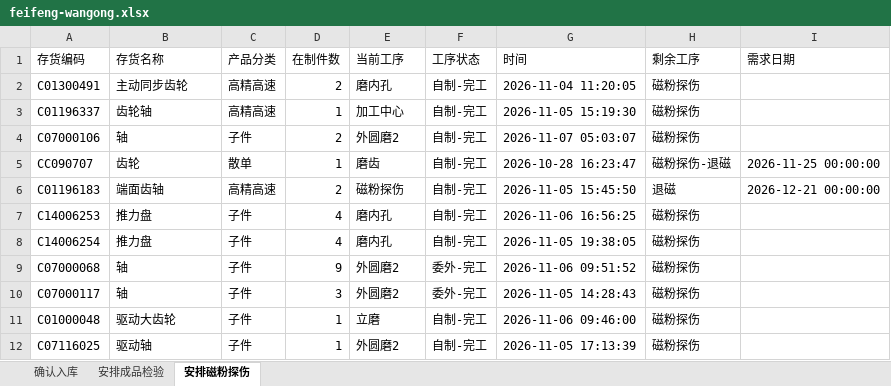
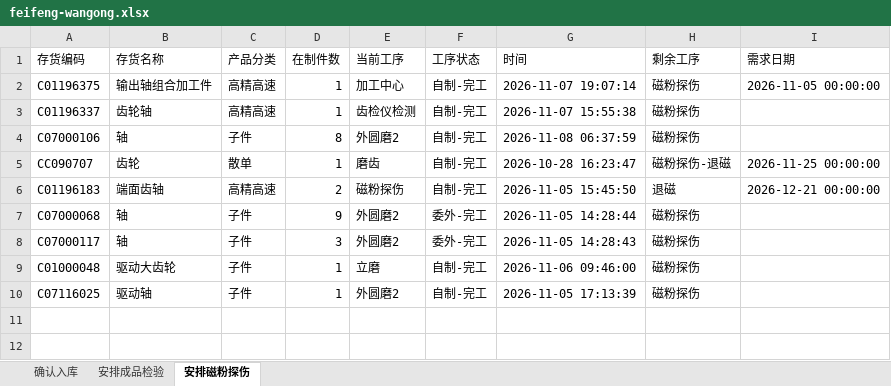
Before and after one commit to ZhanghaoWorkbuddy10/action-board, an Excel workbook: feifeng-wangong.xlsx, sheet 安排磁粉探伤, drawn as a sheet; values as stored, in another font and other column widths than the file's, no borders; removed rows and columns are numbered as before the commit, all else as after; the diff names each change by its address in the sheet, - before the commit and + after, or states it on an @@ line.

```diff
--- a/feifeng-wangong.xlsx (sheet 安排磁粉探伤)
+++ b/feifeng-wangong.xlsx (sheet 安排磁粉探伤)
-row 2: C01300491 | 主动同步齿轮 | 高精高速 | 2 | 磨内孔 | 自制-完工 | 2026-11-04 11:20:05 | 磁粉探伤
+row 2: C01196375 | 输出轴组合加工件 | 高精高速 | 1 | 加工中心 | 自制-完工 | 2026-11-07 19:07:14 | 磁粉探伤 | 2026-11-05 00:00:00
-E3 (当前工序): 加工中心
+E3 (当前工序): 齿检仪检测
-G3 (时间): 2026-11-05 15:19:30
+G3 (时间): 2026-11-07 15:55:38
-D4 (在制件数): 2
+D4 (在制件数): 8
-G4 (时间): 2026-11-07 05:03:07
+G4 (时间): 2026-11-08 06:37:59
-row 7: C14006253 | 推力盘 | 子件 | 4 | 磨内孔 | 自制-完工 | 2026-11-06 16:56:25 | 磁粉探伤
-row 8: C14006254 | 推力盘 | 子件 | 4 | 磨内孔 | 自制-完工 | 2026-11-05 19:38:05 | 磁粉探伤
-G7 (时间): 2026-11-06 09:51:52
+G7 (时间): 2026-11-05 14:28:44
```
Also changed, not shown: sheet 确认入库, sheet 安排成品检验.
